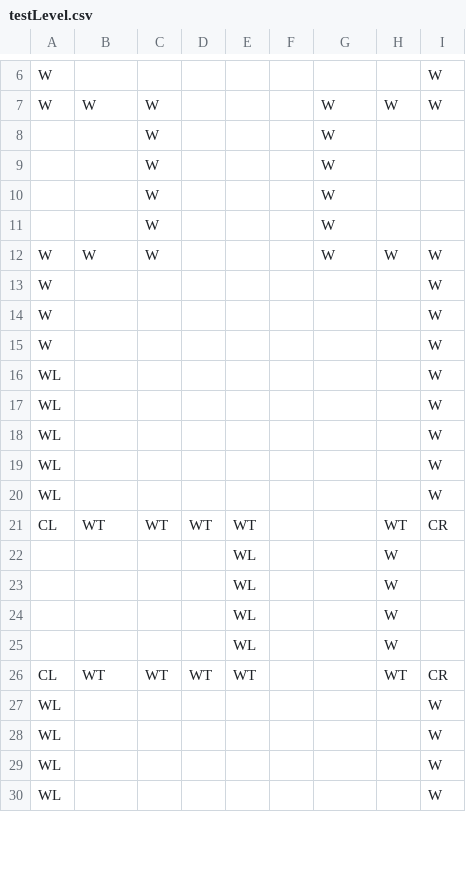
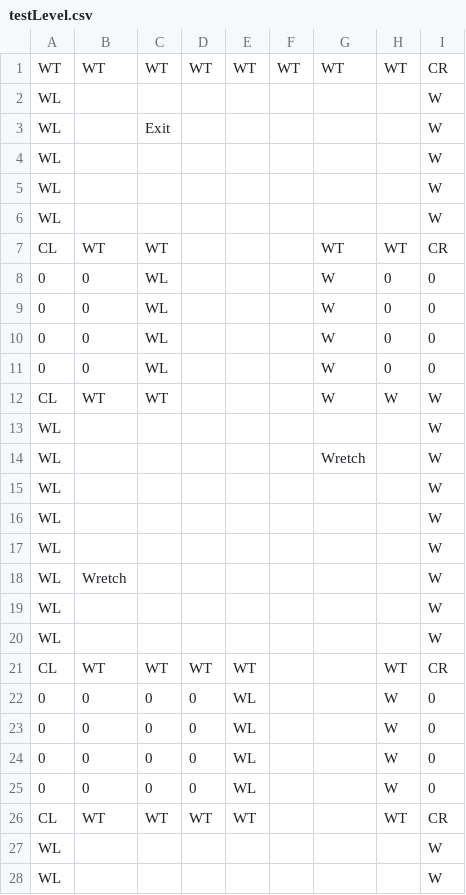
Before and after one commit to willievaldez/abacus-engine, a CSV file: Assets/2D/Levels/testLevel.csv, drawn as a sheet; only a part is shown, gaps mark what is left out; the shorter side is filled out with more unchanged rows; removed rows and columns are numbered as before the commit, all else as after; the diff covers the shown part only; the diff names each change by its address in the sheet, - before the commit and + after, or states it on an @@ line.

```diff
--- a/Assets/2D/Levels/testLevel.csv
+++ b/Assets/2D/Levels/testLevel.csv
-row 6: W |  |  |  |  |  |  |  | W
-row 7: W | W | W |  |  |  | W | W | W
-row 8:  |  | W |  |  |  | W
-row 9:  |  | W |  |  |  | W
-row 10:  |  | W |  |  |  | W
-row 11:  |  | W |  |  |  | W
-row 12: W | W | W |  |  |  | W | W | W
-row 13: W |  |  |  |  |  |  |  | W
-row 14: W |  |  |  |  |  |  |  | W
+row 1: WT | WT | WT | WT | WT | WT | WT | WT | CR
-A2: W
+A2: WL
+row 3: WL |  | Exit |  |  |  |  |  | W
+row 7: CL | WT | WT |  |  |  | WT | WT | CR
+row 8: 0 | 0 | WL |  |  |  | W | 0 | 0
+row 9: 0 | 0 | WL |  |  |  | W | 0 | 0
+row 10: 0 | 0 | WL |  |  |  | W | 0 | 0
+row 11: 0 | 0 | WL |  |  |  | W | 0 | 0
+row 12: CL | WT | WT |  |  |  | W | W | W
+row 13: WL |  |  |  |  |  |  |  | W
+row 14: WL |  |  |  |  |  | Wretch |  | W
+row 15: WL |  |  |  |  |  |  |  | W
+row 16: WL |  |  |  |  |  |  |  | W
+row 17: WL |  |  |  |  |  |  |  | W
+row 18: WL | Wretch |  |  |  |  |  |  | W
-row 22:  |  |  |  | WL |  |  | W
-row 23:  |  |  |  | WL |  |  | W
-row 24:  |  |  |  | WL |  |  | W
-row 25:  |  |  |  | WL |  |  | W
+row 22: 0 | 0 | 0 | 0 | WL |  |  | W | 0
+row 23: 0 | 0 | 0 | 0 | WL |  |  | W | 0
+row 24: 0 | 0 | 0 | 0 | WL |  |  | W | 0
+row 25: 0 | 0 | 0 | 0 | WL |  |  | W | 0
```
Also changed, not shown: 5 removed rows and 2 edited cells elsewhere in this file, 21 other files.
